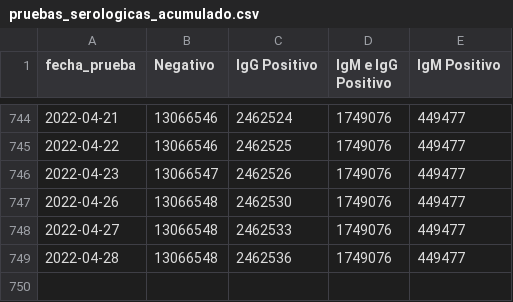
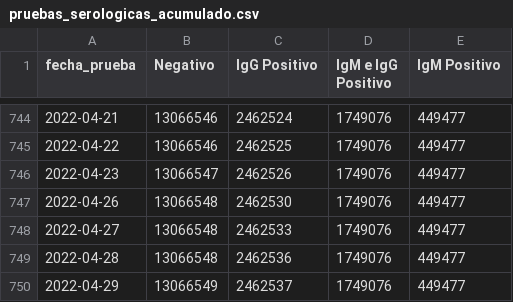
Before and after one commit to annaabsi/git-scraper-covid19, a CSV file: resultados/pruebas_serologicas_acumulado.csv, drawn as a sheet; only a part is shown, gaps mark what is left out.

```diff
--- a/resultados/pruebas_serologicas_acumulado.csv
+++ b/resultados/pruebas_serologicas_acumulado.csv
@@ -749 +749,2 @@ fecha_prueba,Negativo,IgG Positivo,IgM e IgG Positivo,IgM Positivo
 2022-04-28,13066548,2462536,1749076,449477
+2022-04-29,13066549,2462537,1749076,449477
```
Also changed, not shown: resultados/pruebas.csv, resultados/pruebas_acumulado.csv, 8 other files.
